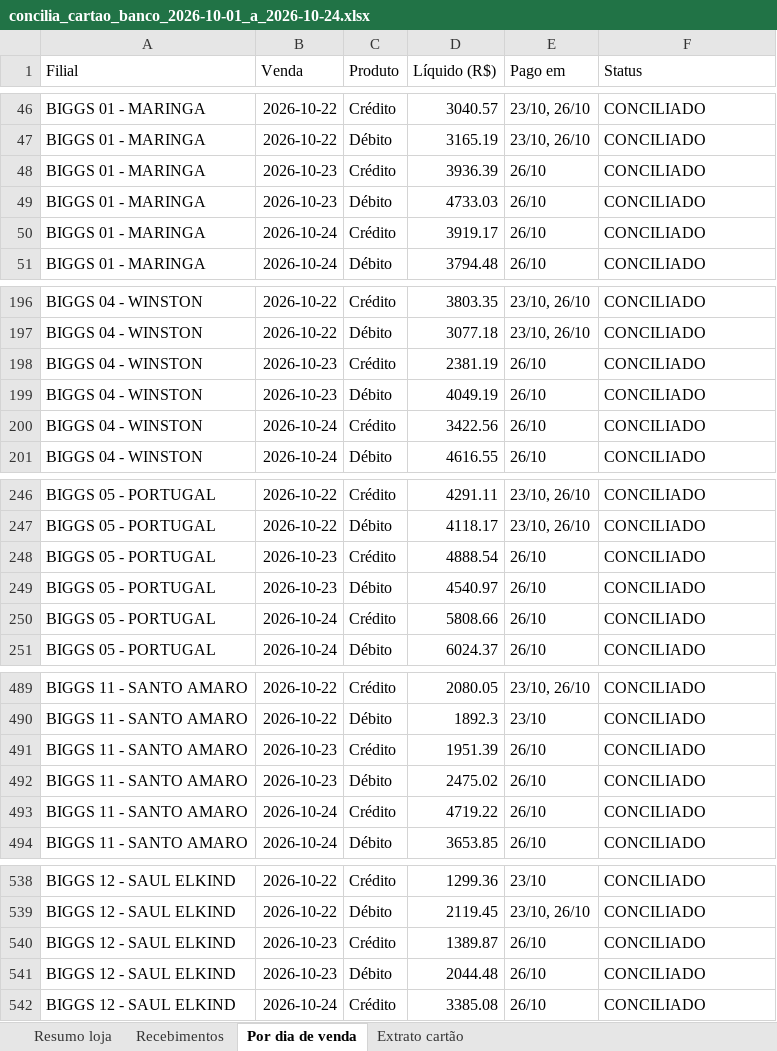
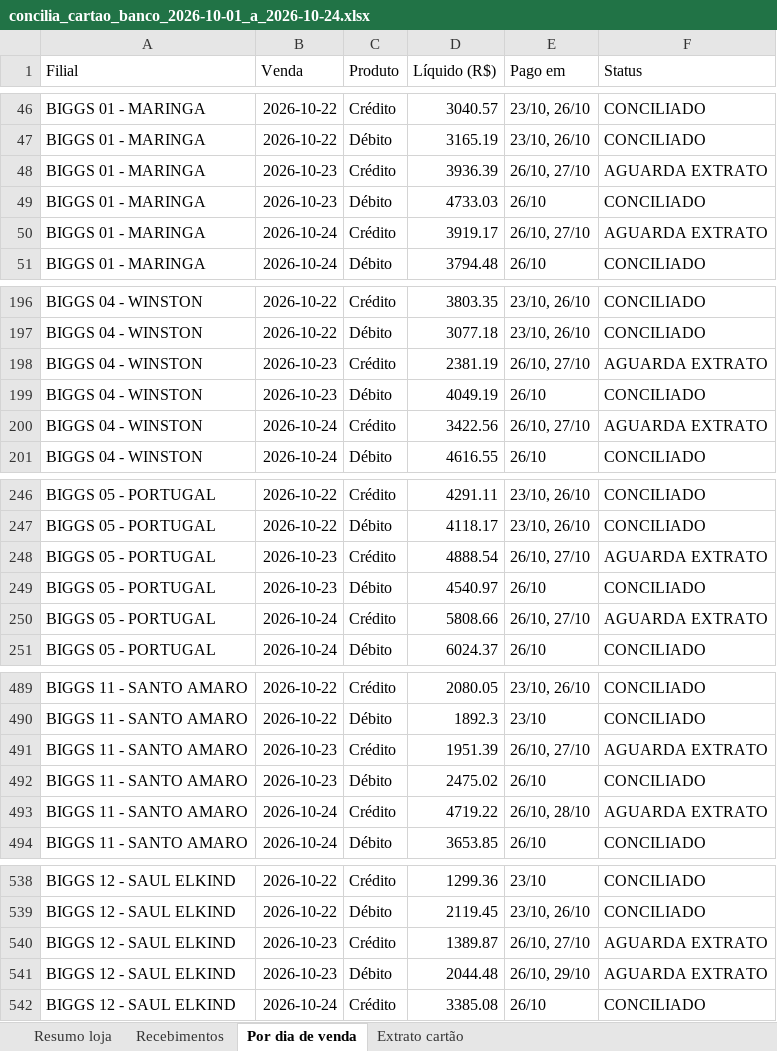
Before and after one commit to hylaryfarias/conciliacao-diaria, an Excel workbook: saida/concilia_cartao_banco_2026-10-01_a_2026-10-24.xlsx, sheet Por dia de venda, drawn as a sheet; only a part is shown, gaps mark what is left out; values as stored, in another font and other column widths than the file's, no borders; the diff covers the shown part only; the diff names each change by its address in the sheet, - before the commit and + after, or states it on an @@ line.

```diff
--- a/saida/concilia_cartao_banco_2026-10-01_a_2026-10-24.xlsx (sheet Por dia de venda)
+++ b/saida/concilia_cartao_banco_2026-10-01_a_2026-10-24.xlsx (sheet Por dia de venda)
-E48 (Pago em): 26/10
+E48 (Pago em): 26/10, 27/10
-F48 (Status): CONCILIADO
+F48 (Status): AGUARDA EXTRATO
-E50 (Pago em): 26/10
+E50 (Pago em): 26/10, 27/10
-F50 (Status): CONCILIADO
+F50 (Status): AGUARDA EXTRATO
-E198 (Pago em): 26/10
+E198 (Pago em): 26/10, 27/10
-F198 (Status): CONCILIADO
+F198 (Status): AGUARDA EXTRATO
-E200 (Pago em): 26/10
+E200 (Pago em): 26/10, 27/10
-F200 (Status): CONCILIADO
+F200 (Status): AGUARDA EXTRATO
-E248 (Pago em): 26/10
+E248 (Pago em): 26/10, 27/10
-F248 (Status): CONCILIADO
+F248 (Status): AGUARDA EXTRATO
-E250 (Pago em): 26/10
+E250 (Pago em): 26/10, 27/10
-F250 (Status): CONCILIADO
+F250 (Status): AGUARDA EXTRATO
-E491 (Pago em): 26/10
+E491 (Pago em): 26/10, 27/10
-F491 (Status): CONCILIADO
+F491 (Status): AGUARDA EXTRATO
-E493 (Pago em): 26/10
+E493 (Pago em): 26/10, 28/10
-F493 (Status): CONCILIADO
+F493 (Status): AGUARDA EXTRATO
-E540 (Pago em): 26/10
+E540 (Pago em): 26/10, 27/10
-F540:F541 (Status): CONCILIADO
+F540:F541 (Status): AGUARDA EXTRATO
-E541 (Pago em): 26/10
+E541 (Pago em): 26/10, 29/10
```
Also changed, not shown: 12 edited cells elsewhere in this sheet, sheet Recebimentos, sheet Resumo loja, 19 other files.
